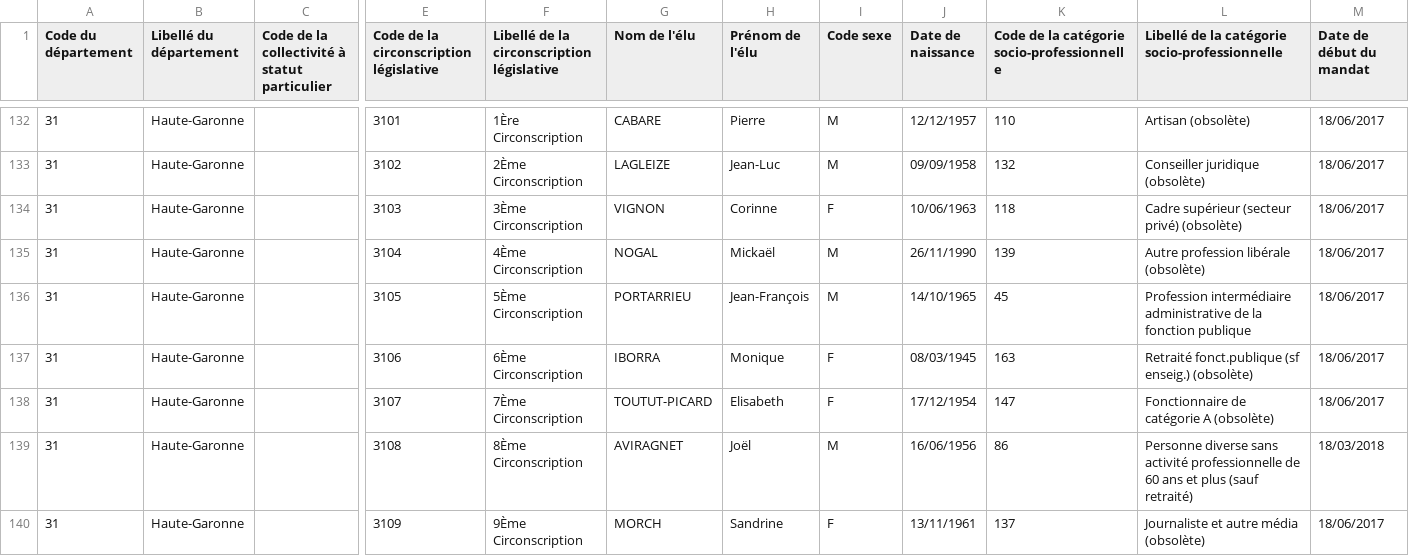
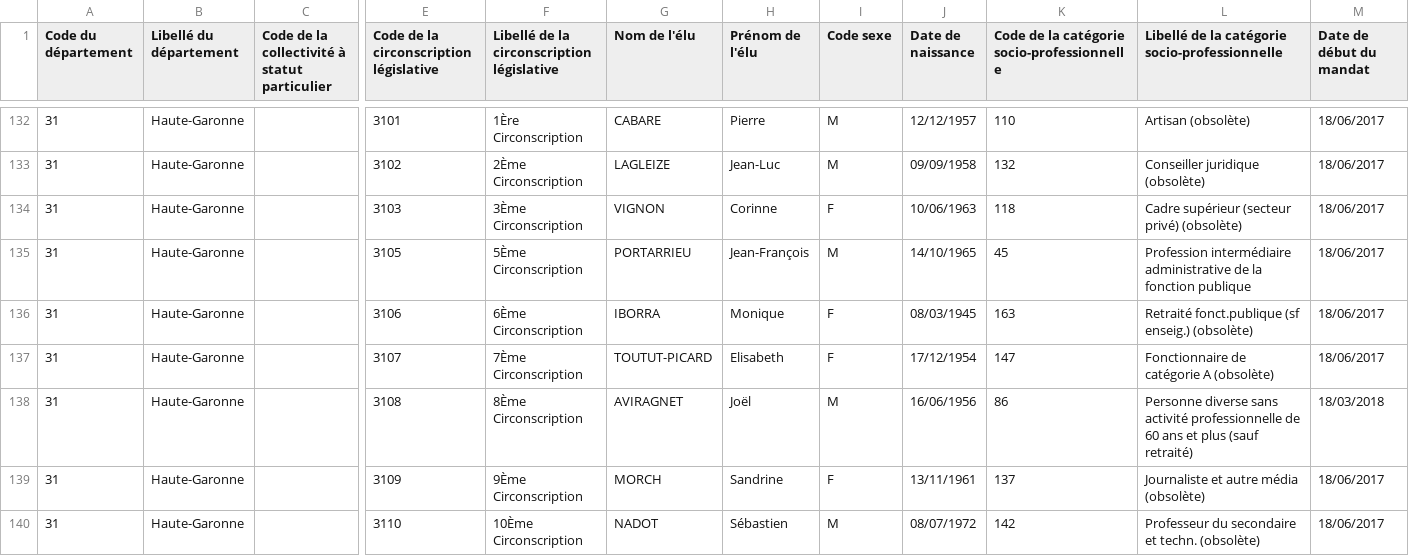
Before and after one commit to regardscitoyens/rne-history, a CSV file: 8-rne-dep.csv, drawn as a sheet; only a part is shown, gaps mark what is left out; the shorter side is filled out with more unchanged rows; rows hold the shown columns only; the diff covers the shown part only; the diff names each change by its address in the sheet, - before the commit and + after, or states it on an @@ line.

Commit message:
Update file 8-rne-dep.csv after checksum changed.

```diff
--- a/8-rne-dep.csv
+++ b/8-rne-dep.csv
-row 135: 31 | Haute-Garonne |  | 3104 | 4Ème Circonscription | NOGAL | Mickaël | M | 26/11/1990 | 139 | Autre profession libérale (obsolète) | 18/06/2017
```
Also changed, not shown: 2 removed rows and 8 edited cells elsewhere in this file.
